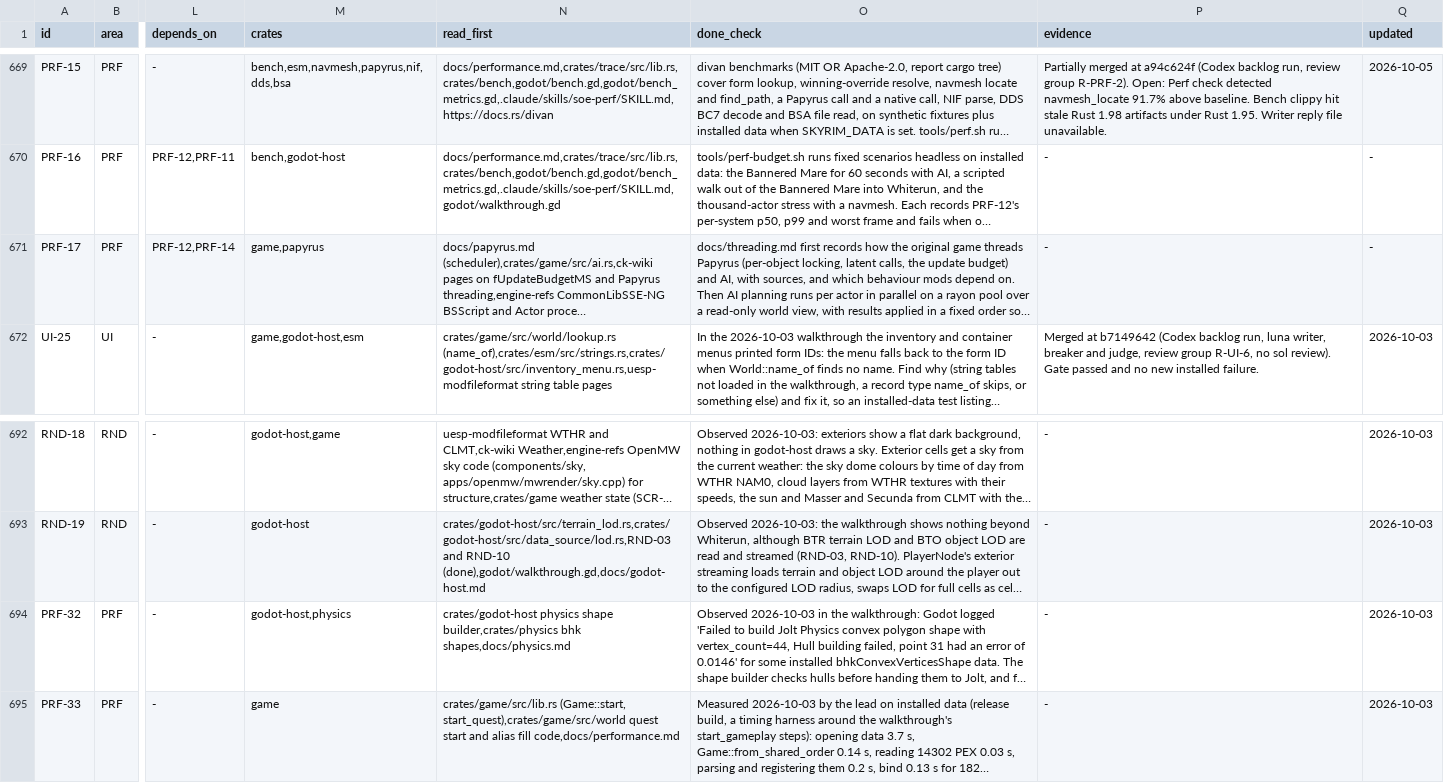
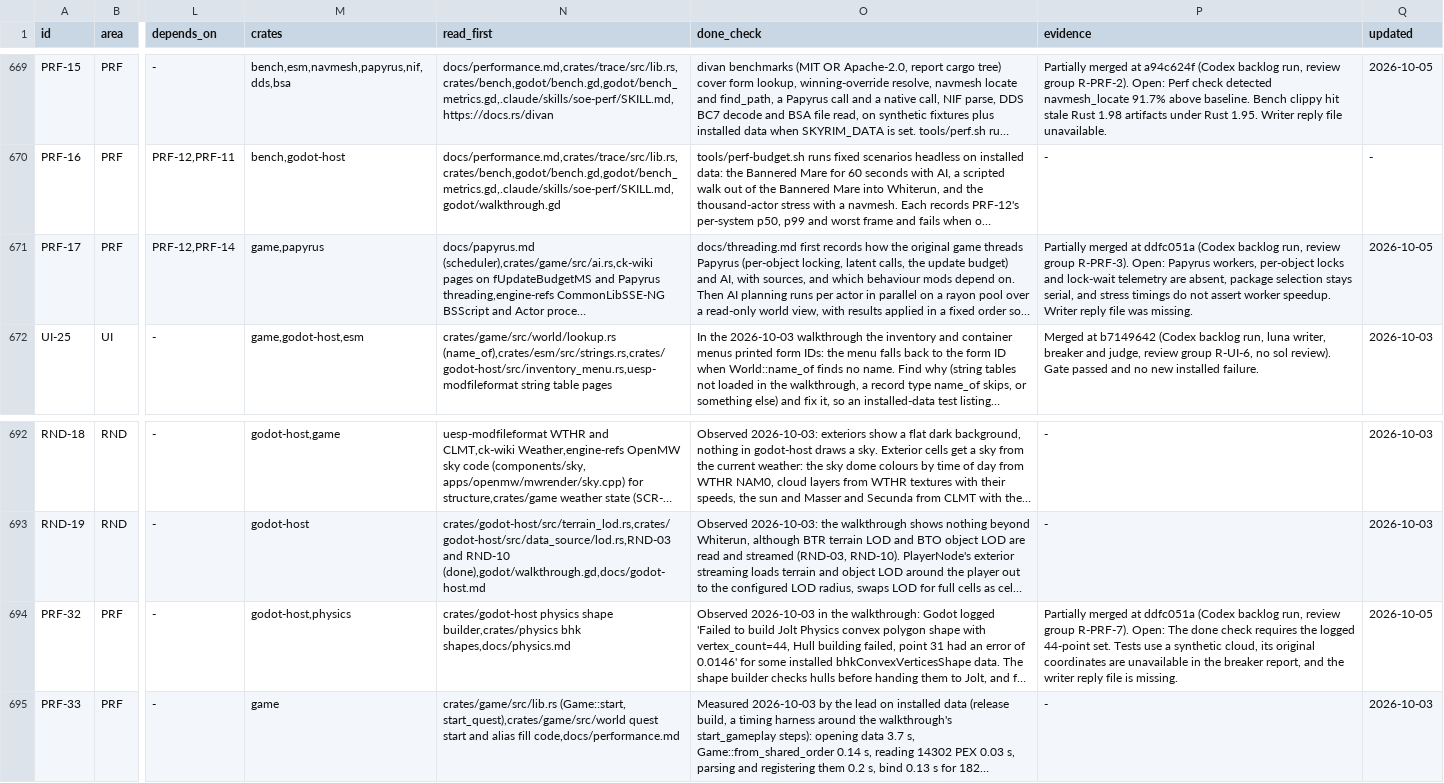
Before and after one commit to earthbone/earthbone-engine, a CSV file: BACKLOG.csv, drawn as a sheet; only a part is shown, gaps mark what is left out; long unchanged cells end in …; the diff names each change by its address in the sheet, - before the commit and + after, or states it on an @@ line.

Commit message:
Record PRF-17, PRF-32 from review groups R-PRF-3-r4, R-PRF-7-r4-2

```diff
--- a/BACKLOG.csv
+++ b/BACKLOG.csv
-P671 (evidence): -
+P671 (evidence): Partially merged at ddfc051a (Codex backlog run, review group R-PRF-3). Open: Papyrus workers, per-object locks and lock-wait telemetry are absent, package selection stays serial, and stress timings do not assert worker speedup. Writer reply file was missing.
-Q671 (updated): -
+Q671 (updated): 2026-10-05
-P694 (evidence): -
+P694 (evidence): Partially merged at ddfc051a (Codex backlog run, review group R-PRF-7). Open: The done check requires the logged 44-point set. Tests use a synthetic cloud, its original coordinates are unavailable in the breaker report, and the writer reply file is missing.
-Q694 (updated): 2026-10-03
+Q694 (updated): 2026-10-05
```
